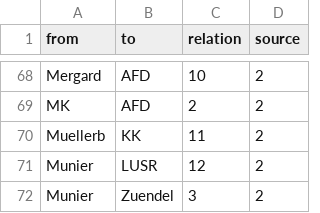
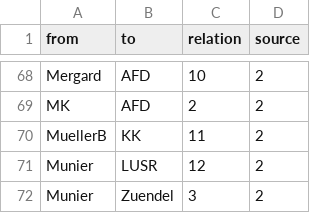
Before and after one commit to darfmansagen/Netzwerkprojekt, a CSV file: IB-Buch_FRED_Edges.csv, drawn as a sheet; only a part is shown, gaps mark what is left out.

Commit message:
Update IB-Buch_FRED_Edges.csv

```diff
--- a/IB-Buch_FRED_Edges.csv
+++ b/IB-Buch_FRED_Edges.csv
@@ -69,3 +69,3 @@ Mergard,AFD,10,2
 MK,AFD,2,2
-Muellerb,KK,11,2
+MuellerB,KK,11,2
 Munier,LUSR,12,2
```
